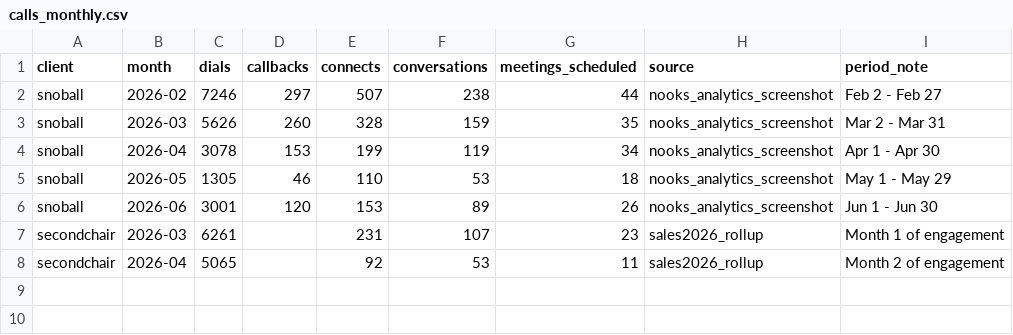
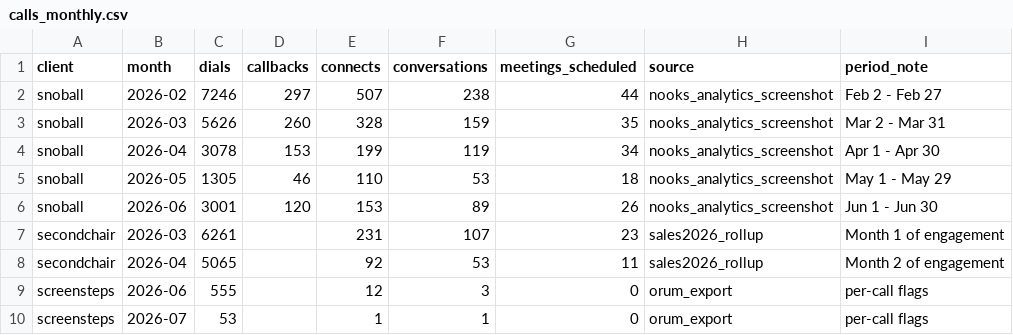
Before and after one commit to clay927/signal-studiogtm, a CSV file: data/historical/calls_monthly.csv, drawn as a sheet; the diff names each change by its address in the sheet, - before the commit and + after, or states it on an @@ line.

```diff
--- a/data/historical/calls_monthly.csv
+++ b/data/historical/calls_monthly.csv
+row 9: screensteps | 2026-06 | 555 |  | 12 | 3 | 0 | orum_export | per-call flags
+row 10: screensteps | 2026-07 | 53 |  | 1 | 1 | 0 | orum_export | per-call flags
```
Also changed, not shown: 10 other files.
